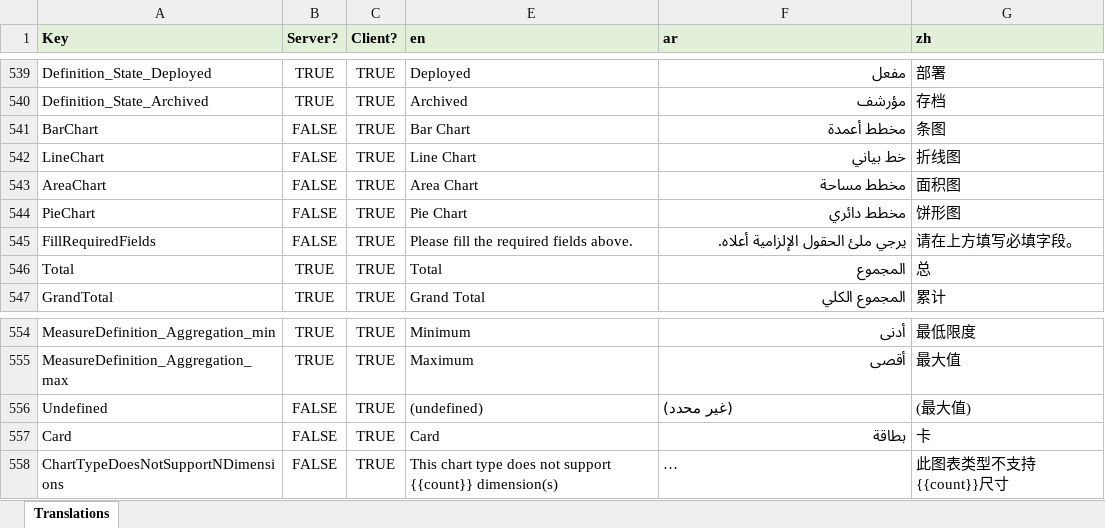
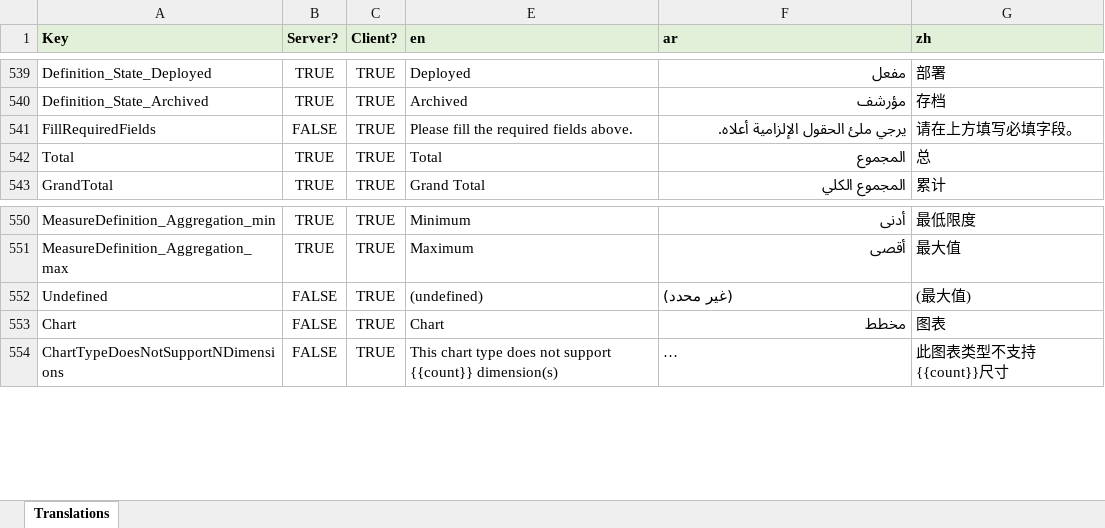
Before and after one commit to tellma-ltd/tellma, an Excel workbook: Translations/Translations.xlsx, sheet Translations, drawn as a sheet; only a part is shown, gaps mark what is left out; long unchanged cells end in …; values as stored, in another font and other column widths than the file's, no borders; removed rows and columns are numbered as before the commit, all else as after; the diff names each change by its address in the sheet, - before the commit and + after, or states it on an @@ line.

Commit message:
Changed multiple charts to one specified in the report definition

```diff
--- a/Translations/Translations.xlsx (sheet Translations)
+++ b/Translations/Translations.xlsx (sheet Translations)
-row 541: BarChart | FALSE | TRUE | Bar Chart | مخطط أعمدة | 条图
-row 542: LineChart | FALSE | TRUE | Line Chart | خط بياني | 折线图
-row 543: AreaChart | FALSE | TRUE | Area Chart | مخطط مساحة | 面积图
-row 544: PieChart | FALSE | TRUE | Pie Chart | مخطط دائري | 饼形图
-row 557: Card | FALSE | TRUE | Card | بطاقة | 卡
+row 553: Chart | FALSE | TRUE | Chart | مخطط | 图表
```
Also changed, not shown: 10 other files.
